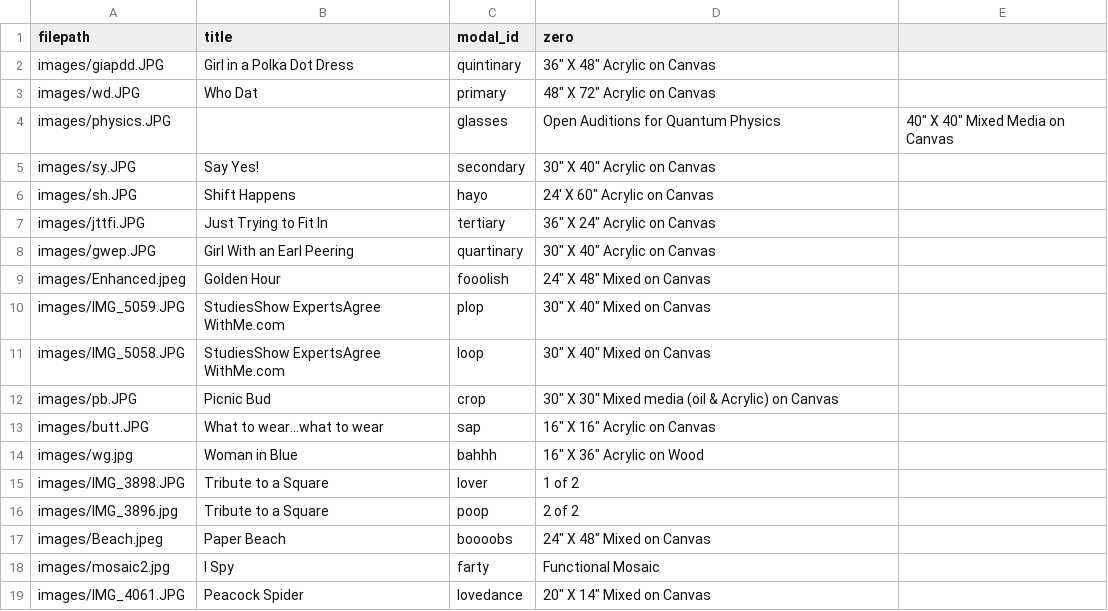
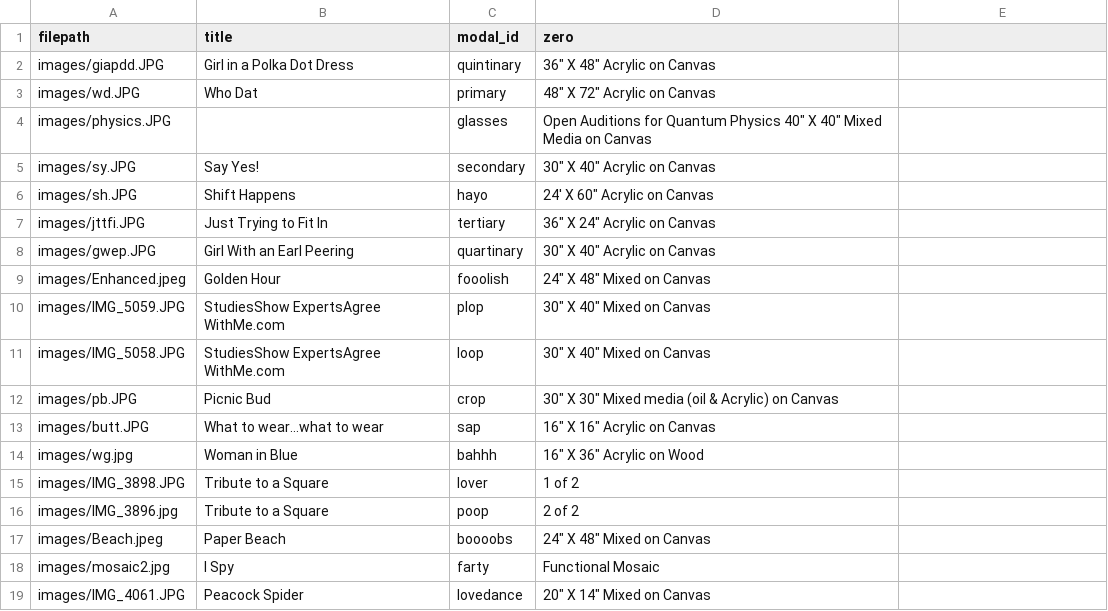
Before and after one commit to ncaldwell17/kaseysite, a CSV file: database.csv, drawn as a sheet.

Commit message:
tab indent?

```diff
--- a/database.csv
+++ b/database.csv
@@ -3,3 +3,3 @@ images/giapdd.JPG,Girl in a Polka Dot Dress,quintinary,36" X 48" Acrylic on Canv
 images/wd.JPG,Who Dat,primary,48" X 72" Acrylic on Canvas
-images/physics.JPG,,glasses,Open Auditions for Quantum Physics,40" X 40" Mixed Media on Canvas
+images/physics.JPG,,glasses,Open Auditions for Quantum Physics	40" X 40" Mixed Media on Canvas
 images/sy.JPG,Say Yes!,secondary,30" X 40" Acrylic on Canvas
```
